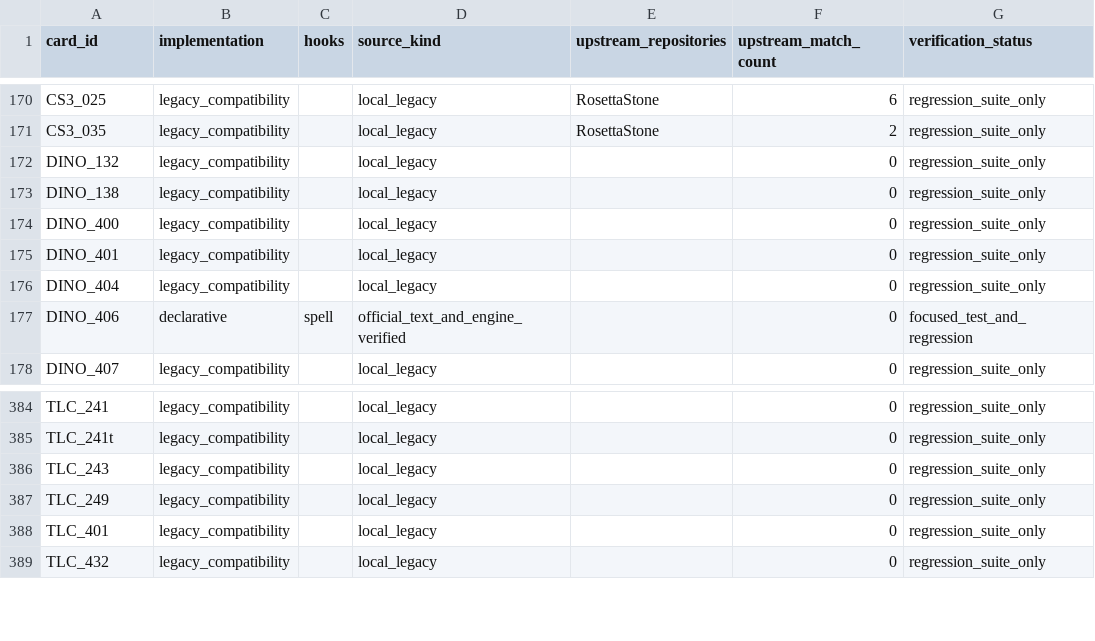
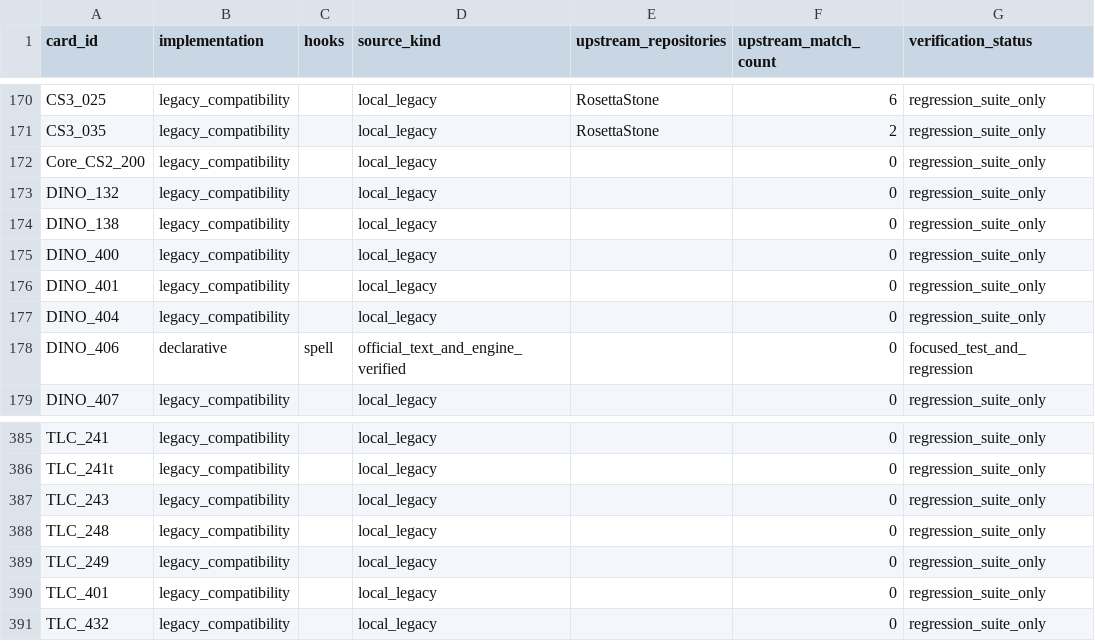
Before and after one commit to luentong/lushi, a CSV file: reports/card_rule_manifest.csv, drawn as a sheet; only a part is shown, gaps mark what is left out; the diff names each change by its address in the sheet, - before the commit and + after, or states it on an @@ line.

```diff
--- a/reports/card_rule_manifest.csv
+++ b/reports/card_rule_manifest.csv
+row 172: Core_CS2_200 | legacy_compatibility |  | local_legacy |  | 0 | regression_suite_only
+row 388: TLC_248 | legacy_compatibility |  | local_legacy |  | 0 | regression_suite_only
```
Also changed, not shown: reports/standard_migration_queue.csv, reports/standard_rule_coverage.csv, 5 other files.
